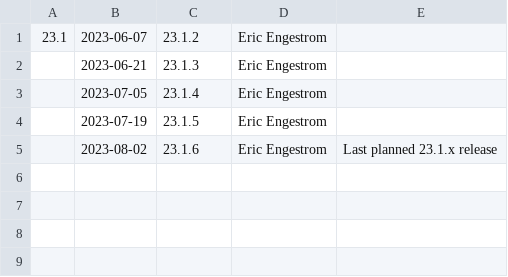
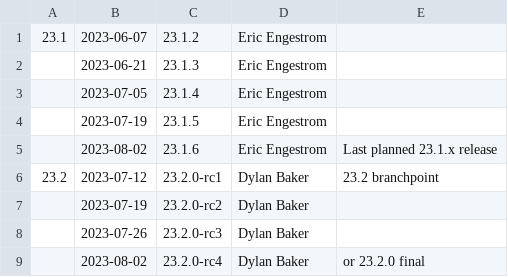
Before and after one commit to aerisarn/mesa-uwp, a CSV file: docs/release-calendar.csv, drawn as a sheet.

Commit message:
docs/calendar: add 23.2 branchpoint and release candidates
Part-of: <https://gitlab.freedesktop.org/mesa/mesa/-/merge_requests/23205>

```diff
--- a/docs/release-calendar.csv
+++ b/docs/release-calendar.csv
@@ -5 +5,5 @@
 ,2023-08-02,23.1.6,Eric Engestrom,Last planned 23.1.x release
+23.2,2023-07-12,23.2.0-rc1,Dylan Baker,23.2 branchpoint
+,2023-07-19,23.2.0-rc2,Dylan Baker
+,2023-07-26,23.2.0-rc3,Dylan Baker
+,2023-08-02,23.2.0-rc4,Dylan Baker,or 23.2.0 final
```
